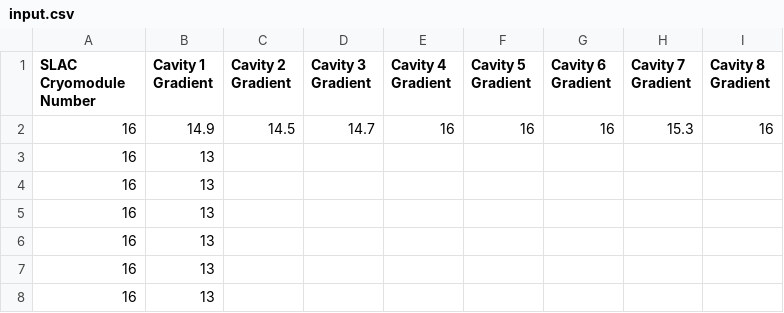
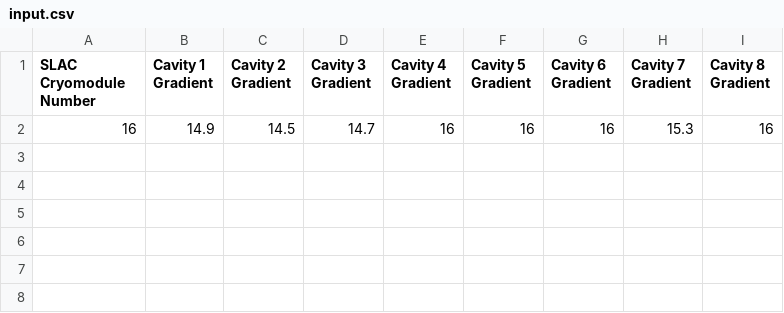
Before and after one commit to ssoham/Q0Measurement, a CSV file: input.csv, drawn as a sheet.

```diff
--- a/input.csv
+++ b/input.csv
@@ -2,7 +2 @@ SLAC Cryomodule Number,Cavity 1 Gradient,Cavity 2 Gradient,Cavity 3 Gradient,Cav
 16,14.9,14.5,14.7,16,16,16,15.3,16
-16,13,,,,,,,
-16,13,,,,,,,
-16,13,,,,,,,
-16,13,,,,,,,
-16,13,,,,,,,
-16,13,,,,,,,
```
Also changed, not shown: 36 other files.
